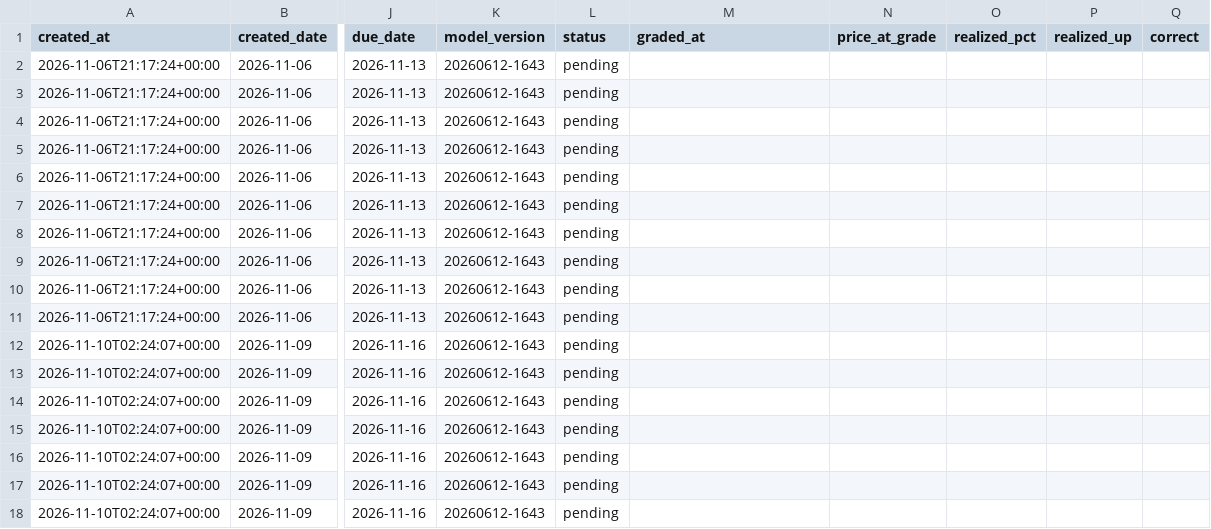
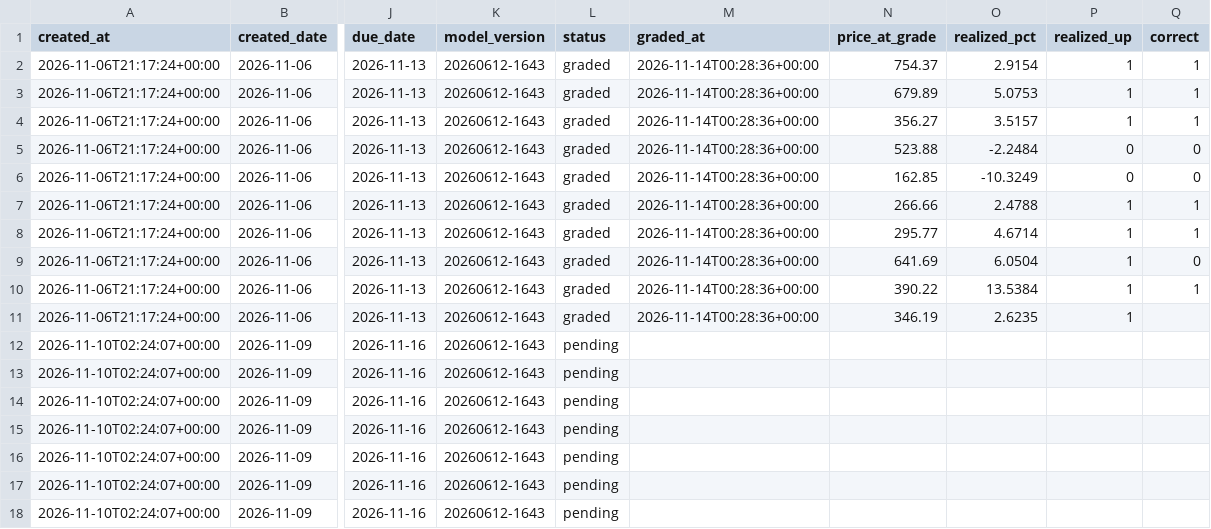
Before and after one commit to Danny-397/Alphaglyph, a CSV file: frontend/data/forward_ledger.csv, drawn as a sheet; only a part is shown, gaps mark what is left out; the diff covers the shown part only; the diff names each change by its address in the sheet, - before the commit and + after, or states it on an @@ line.

```diff
--- a/frontend/data/forward_ledger.csv
+++ b/frontend/data/forward_ledger.csv
-L2:L11 (status): pending
+L2:L11 (status): graded
-M2:M11 (graded_at): (empty)
+M2:M11 (graded_at): 2026-11-14T00:28:36+00:00
-N2 (price_at_grade): (empty)
+N2 (price_at_grade): 754.37
-O2 (realized_pct): (empty)
+O2 (realized_pct): 2.9154
-P2:P4 (realized_up): (empty)
+P2:P4 (realized_up): 1
-Q2:Q4 (correct): (empty)
+Q2:Q4 (correct): 1
-N3 (price_at_grade): (empty)
+N3 (price_at_grade): 679.89
-O3 (realized_pct): (empty)
+O3 (realized_pct): 5.0753
-N4 (price_at_grade): (empty)
+N4 (price_at_grade): 356.27
-O4 (realized_pct): (empty)
+O4 (realized_pct): 3.5157
-N5 (price_at_grade): (empty)
+N5 (price_at_grade): 523.88
-O5 (realized_pct): (empty)
+O5 (realized_pct): -2.2484
-P5:P6 (realized_up): (empty)
+P5:P6 (realized_up): 0
-Q5:Q6 (correct): (empty)
+Q5:Q6 (correct): 0
-N6 (price_at_grade): (empty)
+N6 (price_at_grade): 162.85
-O6 (realized_pct): (empty)
+O6 (realized_pct): -10.3249
-N7 (price_at_grade): (empty)
+N7 (price_at_grade): 266.66
-O7 (realized_pct): (empty)
+O7 (realized_pct): 2.4788
-P7:P11 (realized_up): (empty)
+P7:P11 (realized_up): 1
-Q7:Q8 (correct): (empty)
+Q7:Q8 (correct): 1
-N8 (price_at_grade): (empty)
+N8 (price_at_grade): 295.77
-O8 (realized_pct): (empty)
+O8 (realized_pct): 4.6714
-N9 (price_at_grade): (empty)
+N9 (price_at_grade): 641.69
-O9 (realized_pct): (empty)
+O9 (realized_pct): 6.0504
-Q9 (correct): (empty)
+Q9 (correct): 0
-N10 (price_at_grade): (empty)
+N10 (price_at_grade): 390.22
-O10 (realized_pct): (empty)
+O10 (realized_pct): 13.5384
-Q10 (correct): (empty)
+Q10 (correct): 1
-N11 (price_at_grade): (empty)
+N11 (price_at_grade): 346.19
-O11 (realized_pct): (empty)
+O11 (realized_pct): 2.6235
```
Also changed, not shown: 10 added rows elsewhere in this file, 1 other file.
